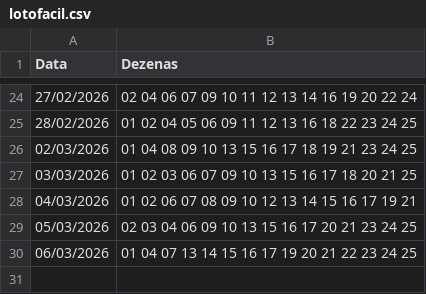
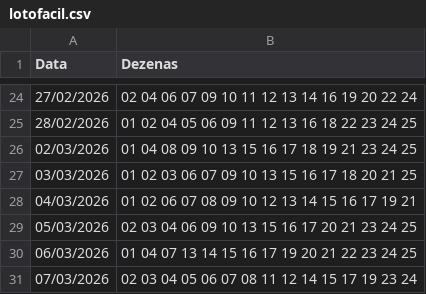
Before and after one commit to gustavosesso/lotofacil-registro-auto, a CSV file: lotofacil.csv, drawn as a sheet; only a part is shown, gaps mark what is left out.

```diff
--- a/lotofacil.csv
+++ b/lotofacil.csv
@@ -30 +30,2 @@ Data,Dezenas
 06/03/2026,01 04 07 13 14 15 16 17 19 20 21 22 23 24 25
+07/03/2026,02 03 04 05 06 07 08 11 12 14 15 17 19 23 24
```
